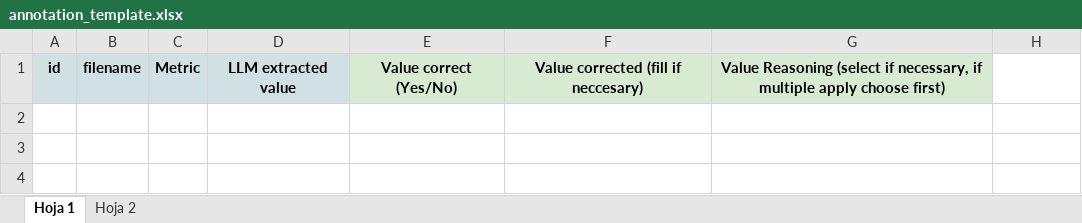
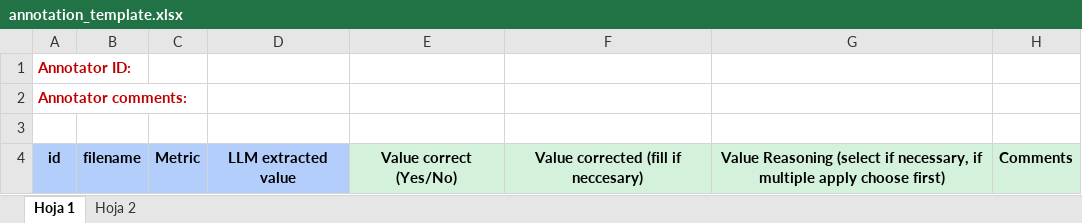
Before and after one commit to ldmnch/bavaria-building-plans-digitalization, an Excel workbook: data/final/bplan_samples/annotation/annotation_template.xlsx, sheet Hoja 1, drawn as a sheet; values as stored, in another font and other column widths than the file's, no borders; addresses are those after the commit; the diff names each change by its address in the sheet, - before the commit and + after, or states it on an @@ line.

```diff
--- a/data/final/bplan_samples/annotation/annotation_template.xlsx (sheet Hoja 1)
+++ b/data/final/bplan_samples/annotation/annotation_template.xlsx (sheet Hoja 1)
+row 1: Annotator ID:
+row 2: Annotator comments:
+row 3: (empty)
-A4:D4 fill: #D0E0E3
+A4:D4 fill: #B3CEFB
-H4: (empty)
+H4: Comments
-H4 fill: none
+H4 fill: #D3F1DB
```
Also changed, not shown: 16 other files.
